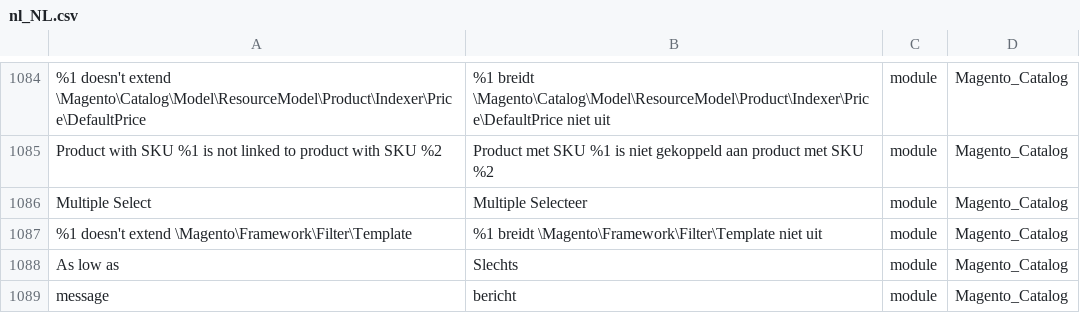
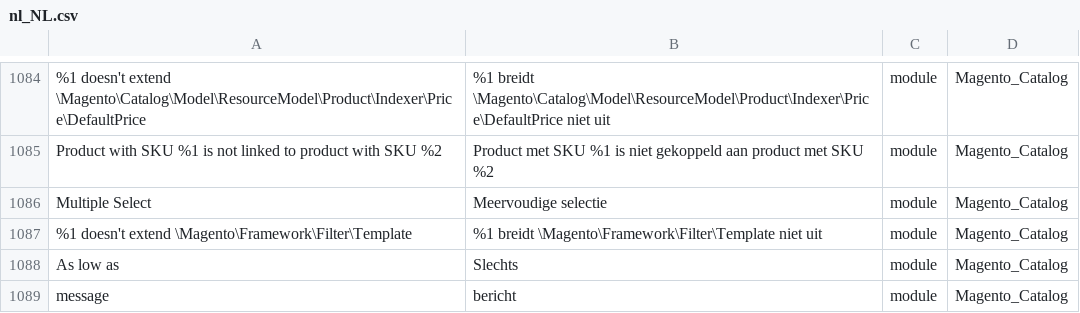
Before and after one commit to rakibabu/language_nl_nl, a CSV file: nl_NL.csv, drawn as a sheet; only a part is shown, gaps mark what is left out; the diff names each change by its address in the sheet, - before the commit and + after, or states it on an @@ line.

Commit message:
Auto translate 29/01/2017 00:00:01

```diff
--- a/nl_NL.csv
+++ b/nl_NL.csv
-B1086: Multiple Selecteer
+B1086: Meervoudige selectie
```
